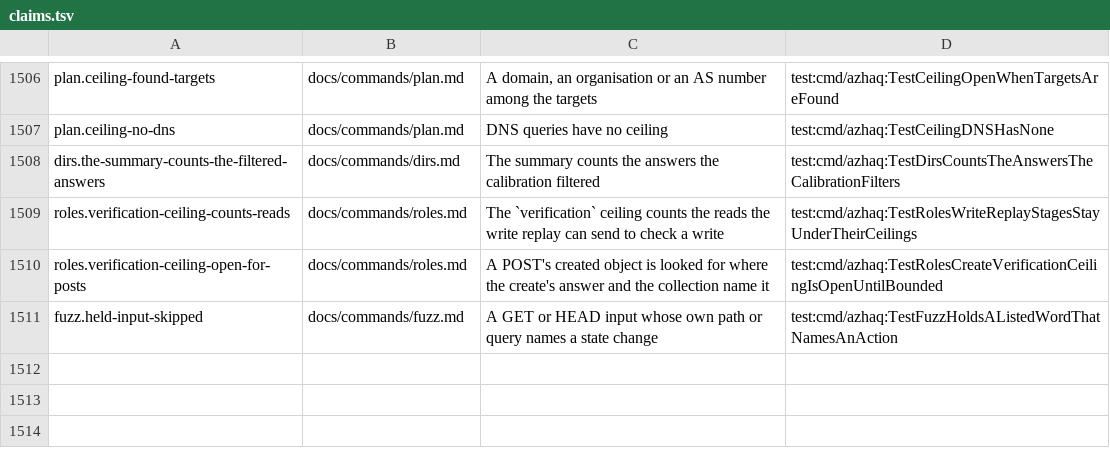
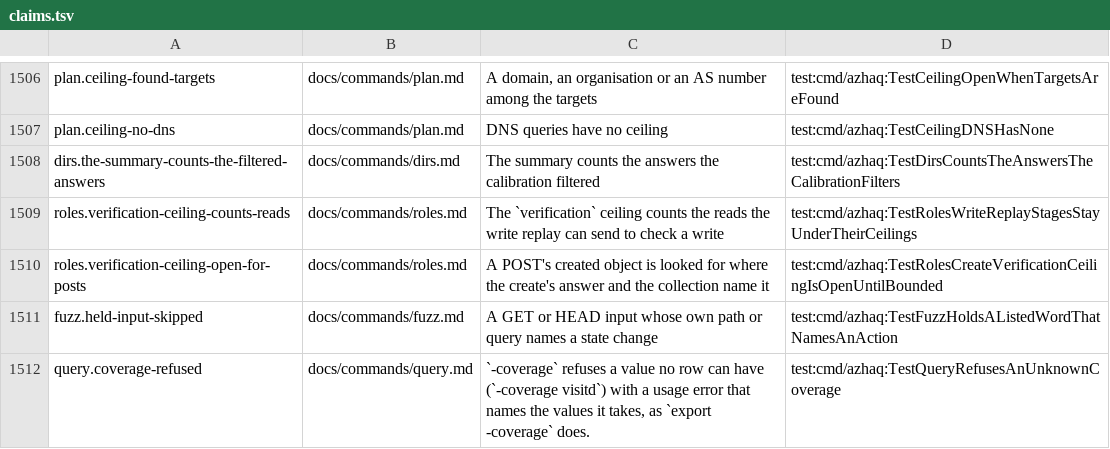
Before and after one commit to lilsadfoqs/azhaq, a TSV file: docs/claims.tsv, drawn as a sheet; only a part is shown, gaps mark what is left out; the diff names each change by its address in the sheet, - before the commit and + after, or states it on an @@ line.

Commit message:
fix(query): -coverage refuses a value no row can have
query -coverage visitd printed an empty list and exited 0, as if nothing
had that coverage. It is now a usage error naming the accepted values,
as export -coverage already is.

Fixes #278

```diff
--- a/docs/claims.tsv
+++ b/docs/claims.tsv
+row 1512: query.coverage-refused | docs/commands/query.md | `-coverage` refuses a value no row can have (`-coverage visitd`) with a usage error that names the values it takes, as `export -coverage` does. | test:cmd/azhaq:TestQueryRefusesAnUnknownCoverage
```
Also changed, not shown: 3 other files.
